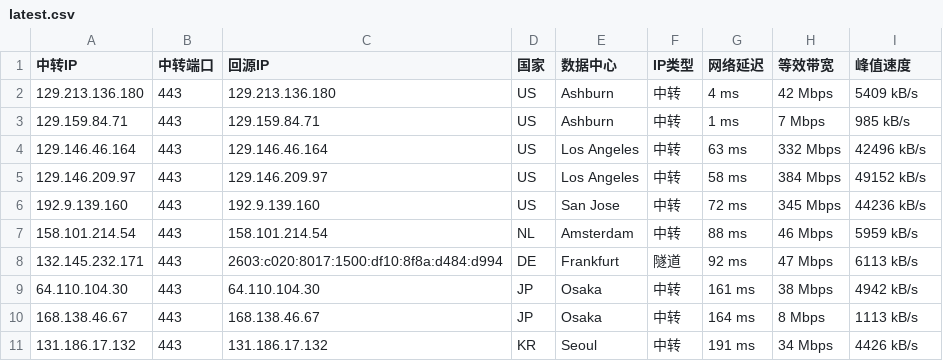
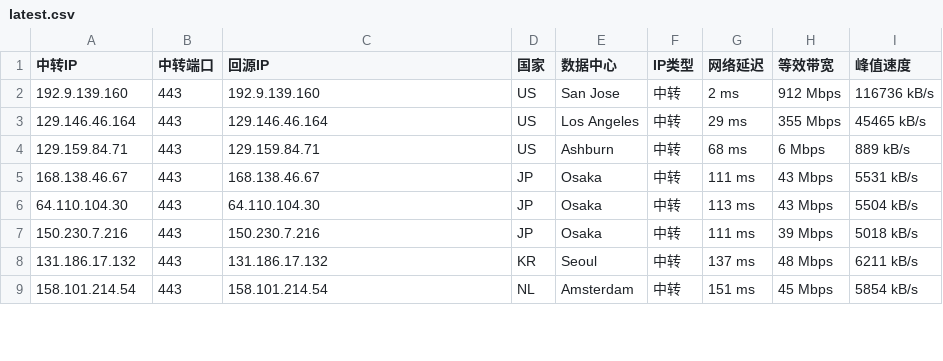
Before and after one commit to 520mmxx/CF-PROXYIP, a CSV file: latest.csv, drawn as a sheet; only a part is shown; the diff covers the shown part only.

```diff
--- a/latest.csv
+++ b/latest.csv
@@ -1,11 +1,9 @@
 中转IP,中转端口,回源IP,国家,数据中心,IP类型,网络延迟,等效带宽,峰值速度
-129.213.136.180,443,129.213.136.180,US,Ashburn,中转,4 ms,42 Mbps,5409 kB/s
-129.159.84.71,443,129.159.84.71,US,Ashburn,中转,1 ms,7 Mbps,985 kB/s
-129.146.46.164,443,129.146.46.164,US,Los Angeles,中转,63 ms,332 Mbps,42496 kB/s
-129.146.209.97,443,129.146.209.97,US,Los Angeles,中转,58 ms,384 Mbps,49152 kB/s
-192.9.139.160,443,192.9.139.160,US,San Jose,中转,72 ms,345 Mbps,44236 kB/s
-158.101.214.54,443,158.101.214.54,NL,Amsterdam,中转,88 ms,46 Mbps,5959 kB/s
-132.145.232.171,443,2603:c020:8017:1500:df10:8f8a:d484:d994,DE,Frankfurt,隧道,92 ms,47 Mbps,6113 kB/s
-64.110.104.30,443,64.110.104.30,JP,Osaka,中转,161 ms,38 Mbps,4942 kB/s
-168.138.46.67,443,168.138.46.67,JP,Osaka,中转,164 ms,8 Mbps,1113 kB/s
-131.186.17.132,443,131.186.17.132,KR,Seoul,中转,191 ms,34 Mbps,4426 kB/s
+192.9.139.160,443,192.9.139.160,US,San Jose,中转,2 ms,912 Mbps,116736 kB/s
+129.146.46.164,443,129.146.46.164,US,Los Angeles,中转,29 ms,355 Mbps,45465 kB/s
+129.159.84.71,443,129.159.84.71,US,Ashburn,中转,68 ms,6 Mbps,889 kB/s
+168.138.46.67,443,168.138.46.67,JP,Osaka,中转,111 ms,43 Mbps,5531 kB/s
+64.110.104.30,443,64.110.104.30,JP,Osaka,中转,113 ms,43 Mbps,5504 kB/s
+150.230.7.216,443,150.230.7.216,JP,Osaka,中转,111 ms,39 Mbps,5018 kB/s
+131.186.17.132,443,131.186.17.132,KR,Seoul,中转,137 ms,48 Mbps,6211 kB/s
+158.101.214.54,443,158.101.214.54,NL,Amsterdam,中转,151 ms,45 Mbps,5854 kB/s
```
Also changed, not shown: 2 added rows, 1 removed row and 7 edited cells elsewhere in this file.
